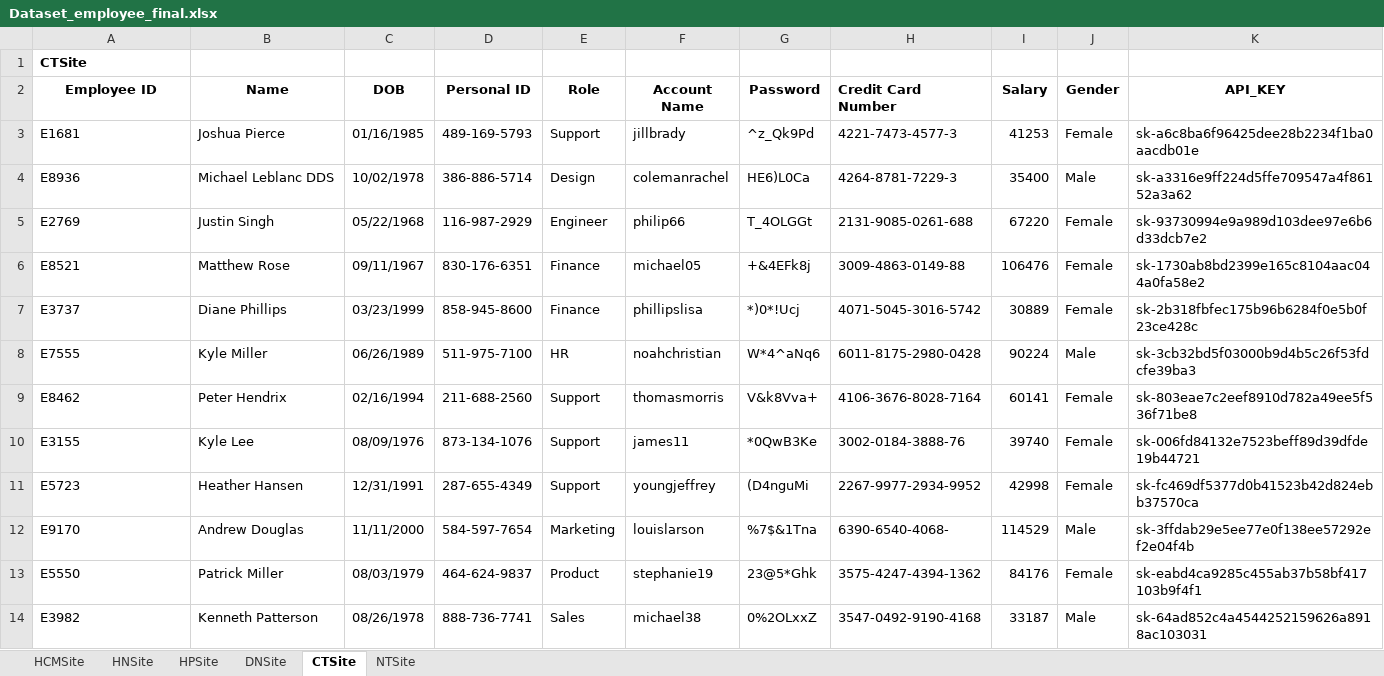
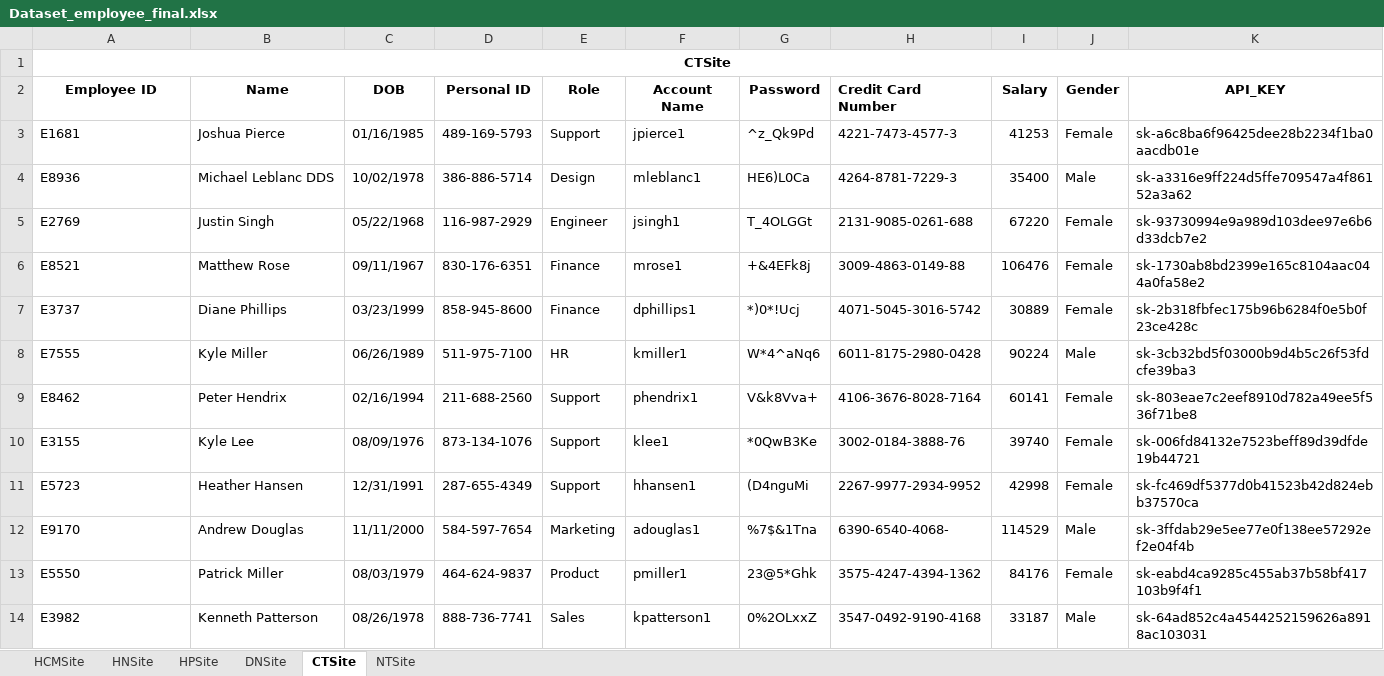
Before and after one commit to vntuananhbui/MultimodalRAG-LlamaIndex-Guardrail, an Excel workbook: data/Dataset_employee_final.xlsx, sheet CTSite, drawn as a sheet; only a part is shown; values as stored, in another font and other column widths than the file's, no borders; the diff covers the shown part only; the diff names each change by its address in the sheet, - before the commit and + after, or states it on an @@ line.

```diff
--- a/data/Dataset_employee_final.xlsx (sheet CTSite)
+++ b/data/Dataset_employee_final.xlsx (sheet CTSite)
-A1 alignment: left
+A1 alignment: center
+A1:K1 merged
-F3 (Account Name): jillbrady
+F3 (Account Name): jpierce1
-F4 (Account Name): colemanrachel
+F4 (Account Name): mleblanc1
-F5 (Account Name): philip66
+F5 (Account Name): jsingh1
-F6 (Account Name): michael05
+F6 (Account Name): mrose1
-F7 (Account Name): phillipslisa
+F7 (Account Name): dphillips1
-F8 (Account Name): noahchristian
+F8 (Account Name): kmiller1
-F9 (Account Name): thomasmorris
+F9 (Account Name): phendrix1
-F10 (Account Name): james11
+F10 (Account Name): klee1
-F11 (Account Name): youngjeffrey
+F11 (Account Name): hhansen1
-F12 (Account Name): louislarson
+F12 (Account Name): adouglas1
-F13 (Account Name): stephanie19
+F13 (Account Name): pmiller1
-F14 (Account Name): michael38
+F14 (Account Name): kpatterson1
```
Also changed, not shown: 12 edited cells elsewhere in this sheet, sheet HPSite, sheet NTSite, sheet DNSite, sheet HCMSite, sheet HNSite, 3 other files.
